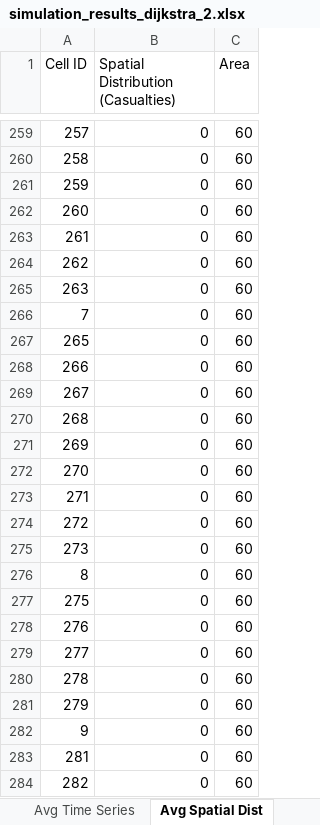
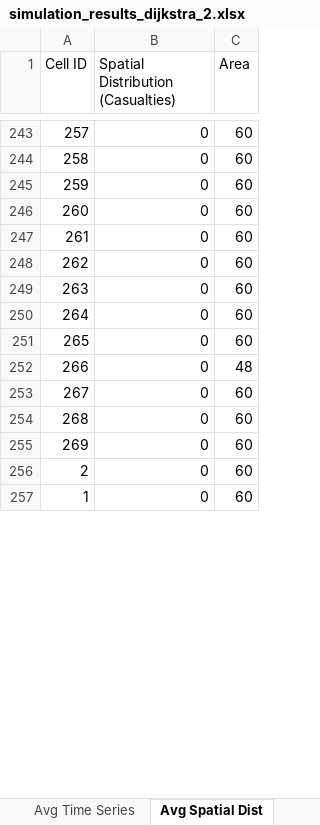
Before and after one commit to DogoeDude/Thesis_Simulation_Dijsktra, an Excel workbook: Dijkstra_Pure/simulation_results_dijkstra_2.xlsx, sheet Avg Spatial Dist, drawn as a sheet; only a part is shown, gaps mark what is left out; values as stored, in another font and other column widths than the file's, no borders; removed rows and columns are numbered as before the commit, all else as after; the diff covers the shown part only; the diff names each change by its address in the sheet, - before the commit and + after, or states it on an @@ line.

```diff
--- a/Dijkstra_Pure/simulation_results_dijkstra_2.xlsx (sheet Avg Spatial Dist)
+++ b/Dijkstra_Pure/simulation_results_dijkstra_2.xlsx (sheet Avg Spatial Dist)
-A250 (Cell ID): 7
+A250 (Cell ID): 264
-C252 (Area): 60
+C252 (Area): 48
-A256 (Cell ID): 270
+A256 (Cell ID): 2
-A257 (Cell ID): 271
+A257 (Cell ID): 1
-row 274: 272 | 0 | 60
-row 275: 273 | 0 | 60
-row 276: 8 | 0 | 60
-row 277: 275 | 0 | 60
-row 278: 276 | 0 | 60
-row 279: 277 | 0 | 60
-row 280: 278 | 0 | 60
-row 281: 279 | 0 | 60
-row 282: 9 | 0 | 60
-row 283: 281 | 0 | 60
-row 284: 282 | 0 | 60
```
Also changed, not shown: 37 added rows, 136 removed rows, 17 moved rows and 44 edited cells elsewhere in this sheet, sheet Avg Time Series, sheet Run Comparisons, sheet Avg Exit Usage, 8 other files.
